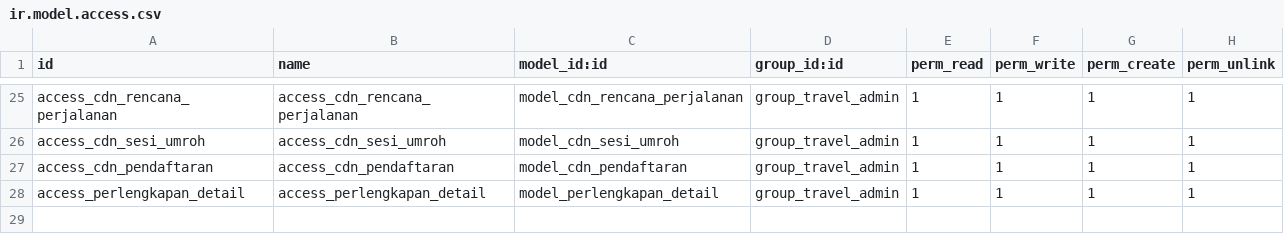
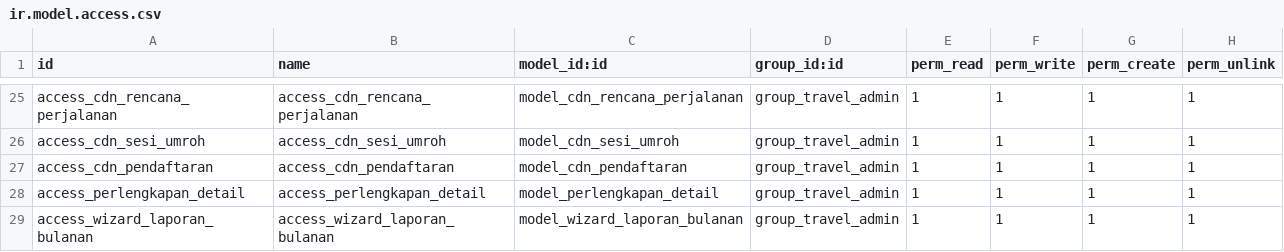
Before and after one commit to Dapow221/ProjectUmrohOdoo, a CSV file: cdn_arrosyid/security/ir.model.access.csv, drawn as a sheet; only a part is shown, gaps mark what is left out; the diff names each change by its address in the sheet, - before the commit and + after, or states it on an @@ line.

```diff
--- a/cdn_arrosyid/security/ir.model.access.csv
+++ b/cdn_arrosyid/security/ir.model.access.csv
+row 29: access_wizard_laporan_bulanan | access_wizard_laporan_bulanan | model_wizard_laporan_bulanan | group_travel_admin | 1 | 1 | 1 | 1
```
Also changed, not shown: 15 other files.
